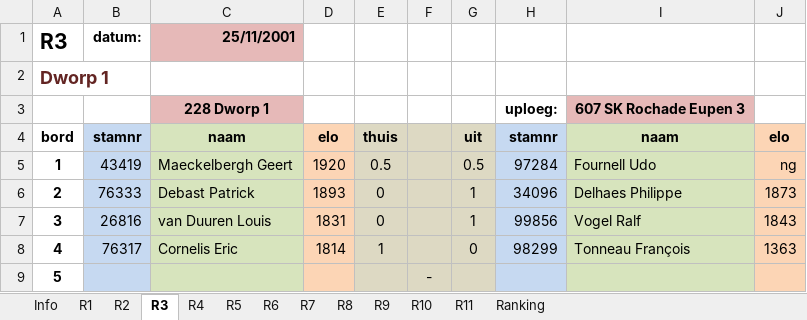
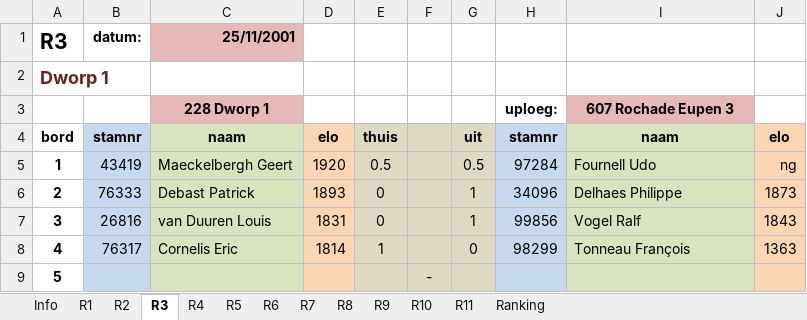
Before and after one commit to erpi/skdworp, an Excel workbook: _data/ni/ni0102/individueel_eindstand_dworp_123_0102.xlsx, sheet R3, drawn as a sheet; only a part is shown; values as stored, in another font and other column widths than the file's, no borders; the diff names each change by its address in the sheet, - before the commit and + after, or states it on an @@ line.

```diff
--- a/_data/ni/ni0102/individueel_eindstand_dworp_123_0102.xlsx (sheet R3)
+++ b/_data/ni/ni0102/individueel_eindstand_dworp_123_0102.xlsx (sheet R3)
-I3: 607 SK Rochade Eupen 3
+I3: 607 Rochade Eupen 3
```
Also changed, not shown: sheet Info, sheet Ranking, sheet R2, sheet R11, sheet R7, sheet R8, 1 more sheet, 6 other files.
